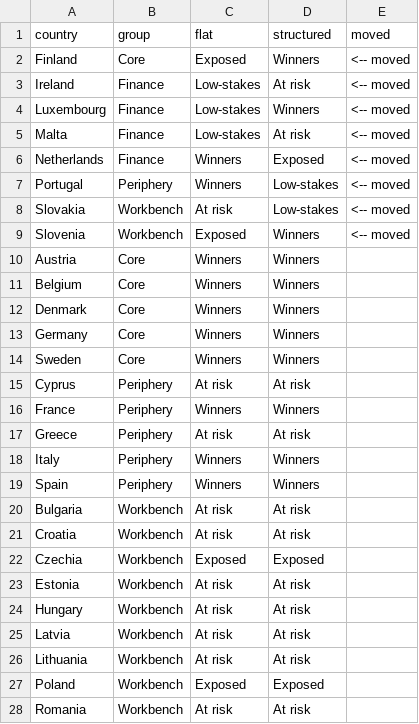
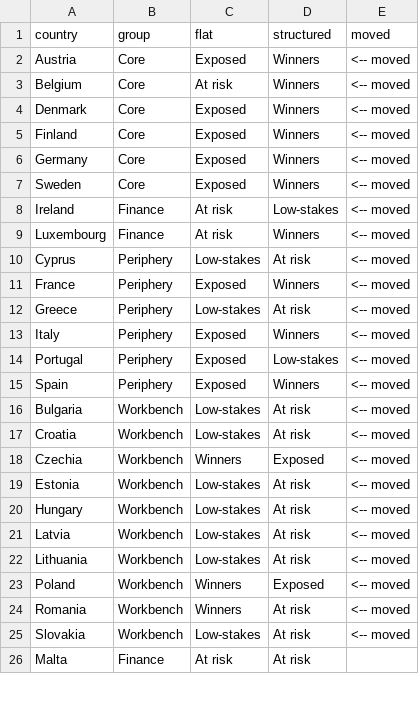
Before and after one commit to graebnerc/ecol-taxonomy, a CSV file: data/tidy/appendix_structure_reclass.csv, drawn as a sheet; only a part is shown; the diff covers the shown part only.

```diff
--- a/data/tidy/appendix_structure_reclass.csv
+++ b/data/tidy/appendix_structure_reclass.csv
@@ -1,28 +1,26 @@
 country,group,flat,structured,moved
+Austria,Core,Exposed,Winners,  <-- moved
+Belgium,Core,At risk,Winners,  <-- moved
+Denmark,Core,Exposed,Winners,  <-- moved
 Finland,Core,Exposed,Winners,  <-- moved
-Ireland,Finance,Low-stakes,At risk,  <-- moved
-Luxembourg,Finance,Low-stakes,Winners,  <-- moved
-Malta,Finance,Low-stakes,At risk,  <-- moved
-Netherlands,Finance,Winners,Exposed,  <-- moved
-Portugal,Periphery,Winners,Low-stakes,  <-- moved
-Slovakia,Workbench,At risk,Low-stakes,  <-- moved
-Slovenia,Workbench,Exposed,Winners,  <-- moved
-Austria,Core,Winners,Winners,""
-Belgium,Core,Winners,Winners,""
-Denmark,Core,Winners,Winners,""
-Germany,Core,Winners,Winners,""
-Sweden,Core,Winners,Winners,""
-Cyprus,Periphery,At risk,At risk,""
-France,Periphery,Winners,Winners,""
-Greece,Periphery,At risk,At risk,""
-Italy,Periphery,Winners,Winners,""
-Spain,Periphery,Winners,Winners,""
-Bulgaria,Workbench,At risk,At risk,""
-Croatia,Workbench,At risk,At risk,""
-Czechia,Workbench,Exposed,Exposed,""
-Estonia,Workbench,At risk,At risk,""
-Hungary,Workbench,At risk,At risk,""
-Latvia,Workbench,At risk,At risk,""
-Lithuania,Workbench,At risk,At risk,""
-Poland,Workbench,Exposed,Exposed,""
-Romania,Workbench,At risk,At risk,""
+Germany,Core,Exposed,Winners,  <-- moved
+Sweden,Core,Exposed,Winners,  <-- moved
+Ireland,Finance,At risk,Low-stakes,  <-- moved
+Luxembourg,Finance,At risk,Winners,  <-- moved
+Cyprus,Periphery,Low-stakes,At risk,  <-- moved
+France,Periphery,Exposed,Winners,  <-- moved
+Greece,Periphery,Low-stakes,At risk,  <-- moved
+Italy,Periphery,Exposed,Winners,  <-- moved
+Portugal,Periphery,Exposed,Low-stakes,  <-- moved
+Spain,Periphery,Exposed,Winners,  <-- moved
+Bulgaria,Workbench,Low-stakes,At risk,  <-- moved
+Croatia,Workbench,Low-stakes,At risk,  <-- moved
+Czechia,Workbench,Winners,Exposed,  <-- moved
+Estonia,Workbench,Low-stakes,At risk,  <-- moved
+Hungary,Workbench,Low-stakes,At risk,  <-- moved
+Latvia,Workbench,Low-stakes,At risk,  <-- moved
+Lithuania,Workbench,Low-stakes,At risk,  <-- moved
+Poland,Workbench,Winners,Exposed,  <-- moved
+Romania,Workbench,Winners,At risk,  <-- moved
+Slovakia,Workbench,Low-stakes,At risk,  <-- moved
+Malta,Finance,At risk,At risk,""
```
Also changed, not shown: 2 added rows elsewhere in this file, data/tidy/full_taxonomy_data.csv, data/tidy/green_complexity_eu.csv, 28 other files.
